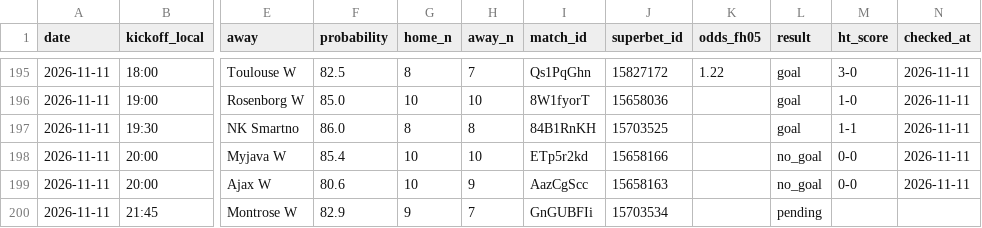
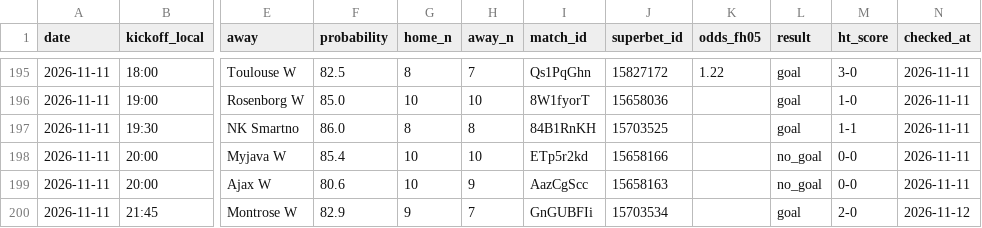
Before and after one commit to andrei0182/bet, a CSV file: data/fh_picks.csv, drawn as a sheet; only a part is shown, gaps mark what is left out; the diff names each change by its address in the sheet, - before the commit and + after, or states it on an @@ line.

```diff
--- a/data/fh_picks.csv
+++ b/data/fh_picks.csv
-L200 (result): pending
+L200 (result): goal
-M200 (ht_score): (empty)
+M200 (ht_score): 2-0
-N200 (checked_at): (empty)
+N200 (checked_at): 2026-11-12
```
